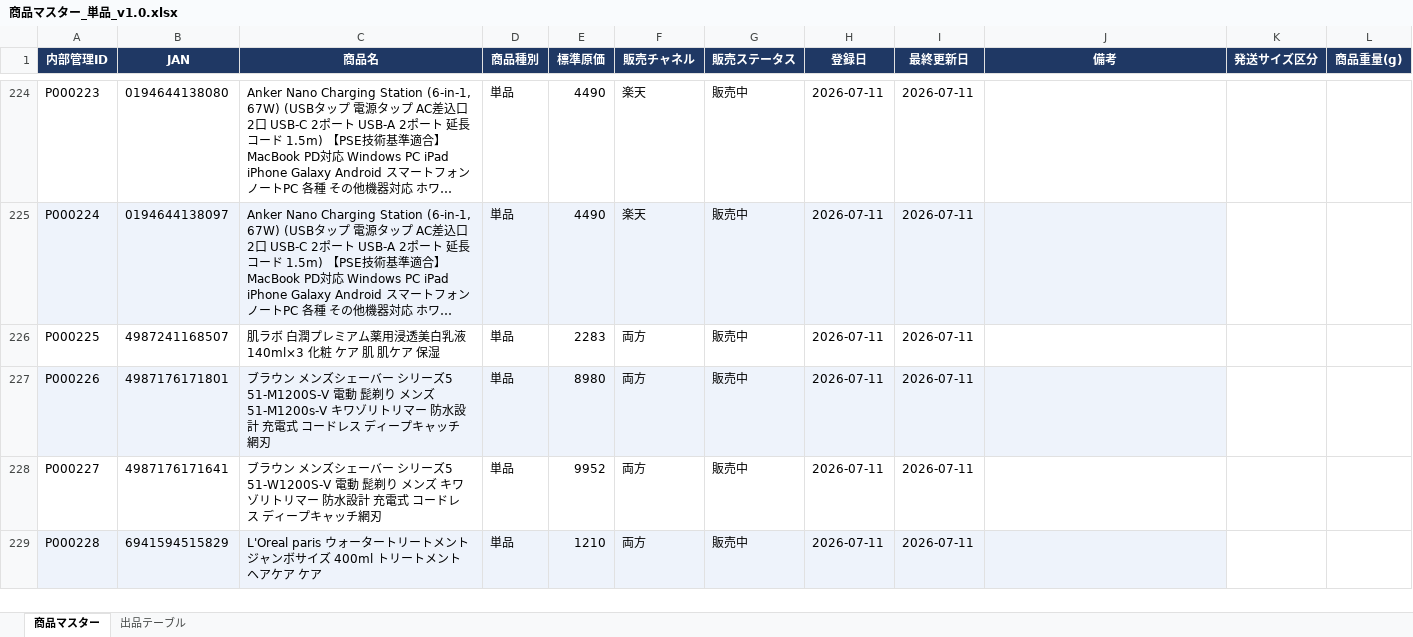
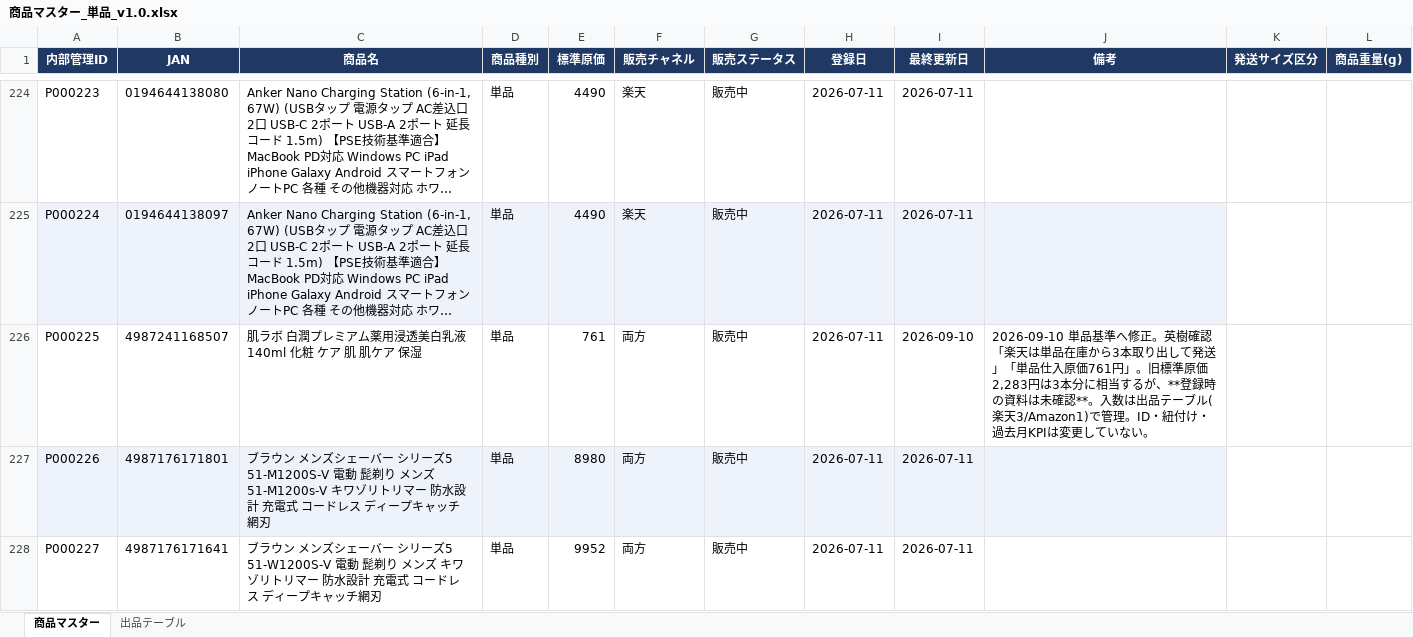
Before and after one commit to houzyou777-creator/inventory-management, an Excel workbook: MomijiStore_OS/01_InventoryManagement/SourceData/商品マスター_単品_v1.0.xlsx, sheet 商品マスター, drawn as a sheet; only a part is shown, gaps mark what is left out; the shorter side is filled out with more unchanged rows; long unchanged cells end in …; values as stored, in another font and other column widths than the file's, no borders; the diff names each change by its address in the sheet, - before the commit and + after, or states it on an @@ line.

```diff
--- a/MomijiStore_OS/01_InventoryManagement/SourceData/商品マスター_単品_v1.0.xlsx (sheet 商品マスター)
+++ b/MomijiStore_OS/01_InventoryManagement/SourceData/商品マスター_単品_v1.0.xlsx (sheet 商品マスター)
-C226 (商品名): 肌ラボ 白潤プレミアム薬用浸透美白乳液 140ml×3 化粧 ケア 肌 肌ケア 保湿
+C226 (商品名): 肌ラボ 白潤プレミアム薬用浸透美白乳液 140ml 化粧 ケア 肌 肌ケア 保湿
-E226 (標準原価): 2283
+E226 (標準原価): 761
-I226 (最終更新日): 2026-07-11
+I226 (最終更新日): 2026-09-10
-J226 (備考): (empty)
+J226 (備考): 2026-09-10 単品基準へ修正。英樹確認「楽天は単品在庫から3本取り出して発送」「単品仕入原価761円」。旧標準原価2,283円は3本分に相当するが、**登録時の資料は未確認**。入数は出品テーブル(楽天3/Amazon1)で管理。ID・紐付け・過去月KPIは変更していない。
```
Also changed, not shown: sheet 出品テーブル, 3 other files.
